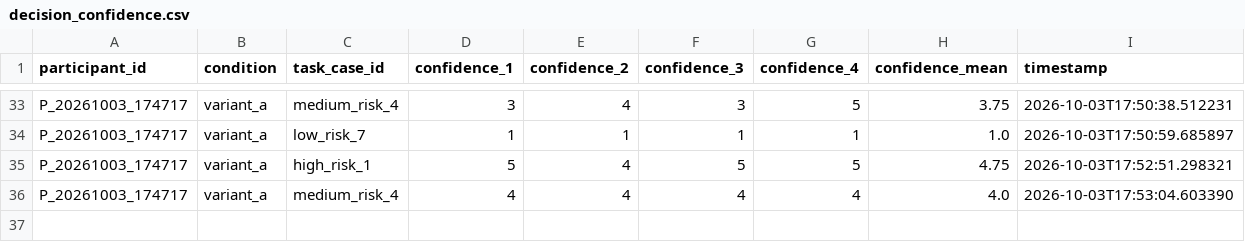
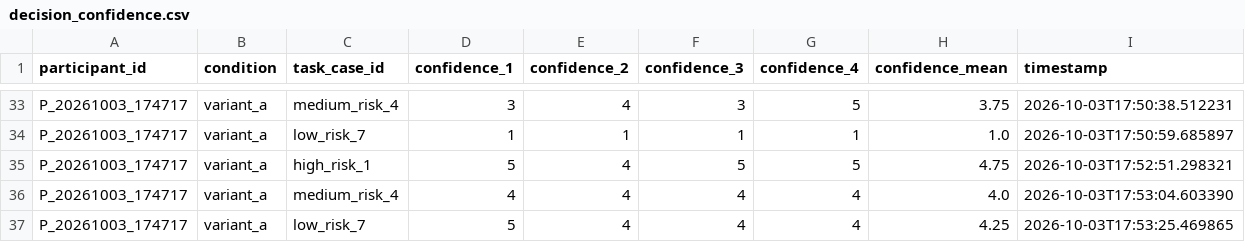
Before and after one commit to tylertgb/mphil_thesis_project, a CSV file: study_data/decision_confidence.csv, drawn as a sheet; only a part is shown, gaps mark what is left out.

Commit message:
Update study_data/decision_confidence.csv - 2026-10-03 17:53:25

```diff
--- a/study_data/decision_confidence.csv
+++ b/study_data/decision_confidence.csv
@@ -36 +36,2 @@ P_20261003_174717,variant_a,high_risk_1,5,4,5,5,4.75,2026-10-03T17:52:51.298321
 P_20261003_174717,variant_a,medium_risk_4,4,4,4,4,4.0,2026-10-03T17:53:04.603390
+P_20261003_174717,variant_a,low_risk_7,5,4,4,4,4.25,2026-10-03T17:53:25.469865
```
